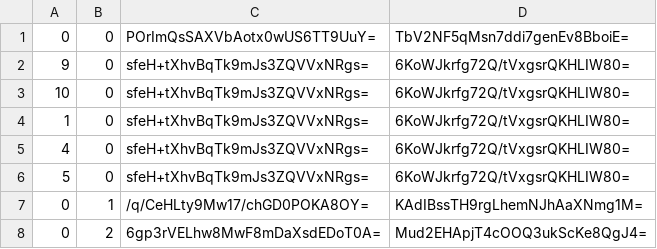
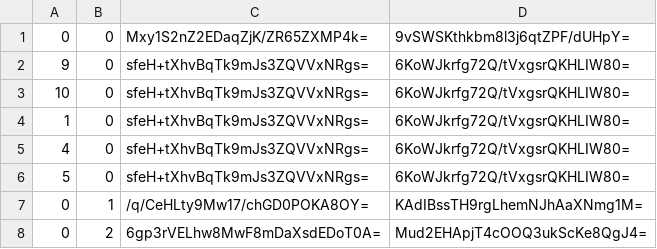
Before and after one commit to Sneezry/mcmapweb, a CSV file: tiles/zoom.-2/metadata/k.0.0.csv, drawn as a sheet.

```diff
--- a/tiles/zoom.-2/metadata/k.0.0.csv
+++ b/tiles/zoom.-2/metadata/k.0.0.csv
@@ -1,2 +1,2 @@
-0,0,POrImQsSAXVbAotx0wUS6TT9UuY=,TbV2NF5qMsn7ddi7genEv8BboiE=
+0,0,Mxy1S2nZ2EDaqZjK/ZR65ZXMP4k=,9vSWSKthkbm8l3j6qtZPF/dUHpY=
 9,0,sfeH+tXhvBqTk9mJs3ZQVVxNRgs=,6KoWJkrfg72Q/tVxgsrQKHLIW80=
```
Also changed, not shown: tiles/zoom.-1/metadata/k.0.0.csv, tiles/zoom.-3/metadata/k.0.0.csv, 15 other files.
